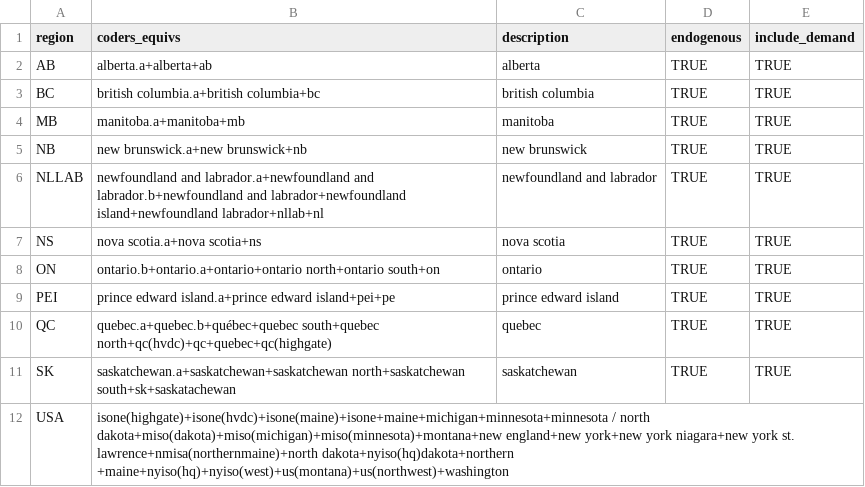
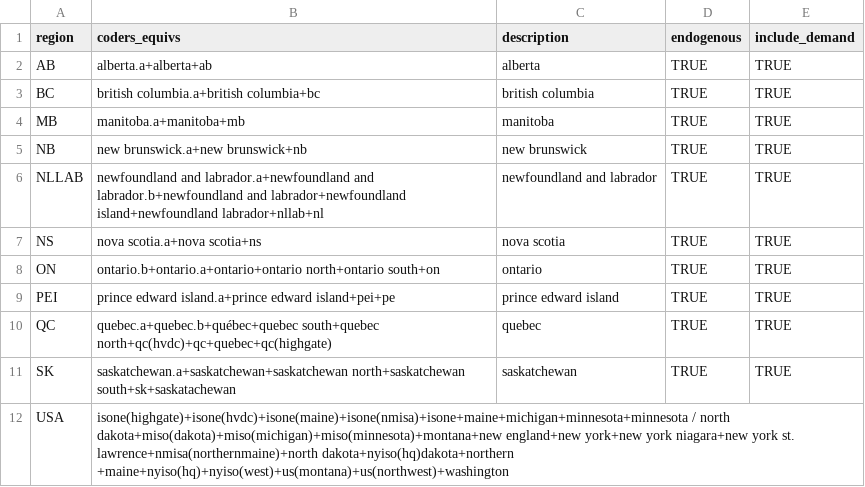
Before and after one commit to CANOE-main/canoe-electricity, a CSV file: input_files/regions.csv, drawn as a sheet.

```diff
--- a/input_files/regions.csv
+++ b/input_files/regions.csv
@@ -11,2 +11,2 @@ QC,quebec.a+quebec.b+québec+quebec south+quebec north+qc(hvdc)+qc+quebec+qc(hig
 SK,saskatchewan.a+saskatchewan+saskatchewan north+saskatchewan south+sk+saskatachewan,saskatchewan,TRUE,TRUE
-USA,isone(highgate)+isone(hvdc)+isone(maine)+isone+maine+michigan+minnesota+minnesota / north dakota+miso(dakota)+miso(michigan)+miso(minnesota)+montana+new england+new york+new york niagara+new york st. lawrence+nmisa(northernmaine)+north dakota+nyiso(hq)dakota+northern +maine+nyiso(hq)+nyiso(west)+us(montana)+us(northwest)+washington,,,
+USA,isone(highgate)+isone(hvdc)+isone(maine)+isone(nmisa)+isone+maine+michigan+minnesota+minnesota / north dakota+miso(dakota)+miso(michigan)+miso(minnesota)+montana+new england+new york+new york niagara+new york st. lawrence+nmisa(northernmaine)+north dakota+nyiso(hq)dakota+northern +maine+nyiso(hq)+nyiso(west)+us(montana)+us(northwest)+washington,,,
```
Also changed, not shown: input_files/generator_technologies.csv, 1 other file.
